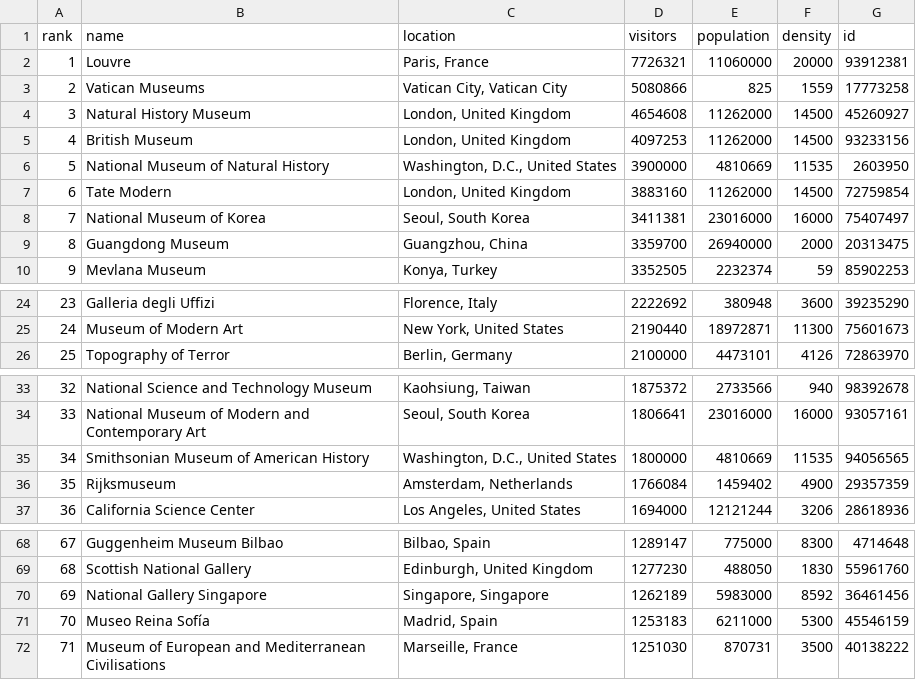
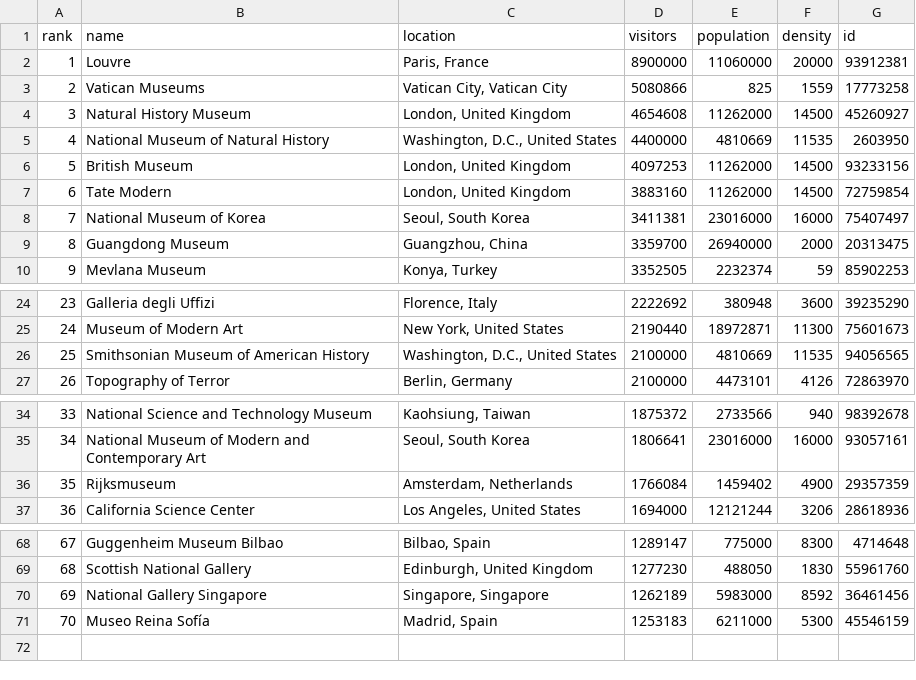
Before and after one commit to mlmaster/top_museums_corr, a CSV file: data/db/top_museums.csv, drawn as a sheet; only a part is shown, gaps mark what is left out; removed rows and columns are numbered as before the commit, all else as after; the diff names each change by its address in the sheet, - before the commit and + after, or states it on an @@ line.

Commit message:
Updated db for 2023 data

```diff
--- a/data/db/top_museums.csv
+++ b/data/db/top_museums.csv
-D2 (visitors): 7726321
+D2 (visitors): 8900000
+row 5: 4 | National Museum of Natural History | Washington, D.C., United States | 4400000 | 4810669 | 11535 | 2603950
@@ column A (rank) renumbered between rows 6 and 35 @@
-row 6: 5 | National Museum of Natural History | Washington, D.C., United States | 3900000 | 4810669 | 11535 | 2603950
+row 26: 25 | Smithsonian Museum of American History | Washington, D.C., United States | 2100000 | 4810669 | 11535 | 94056565
-row 35: 34 | Smithsonian Museum of American History | Washington, D.C., United States | 1800000 | 4810669 | 11535 | 94056565
-row 72: 71 | Museum of European and Mediterranean Civilisations | Marseille, France | 1251030 | 870731 | 3500 | 40138222
```
